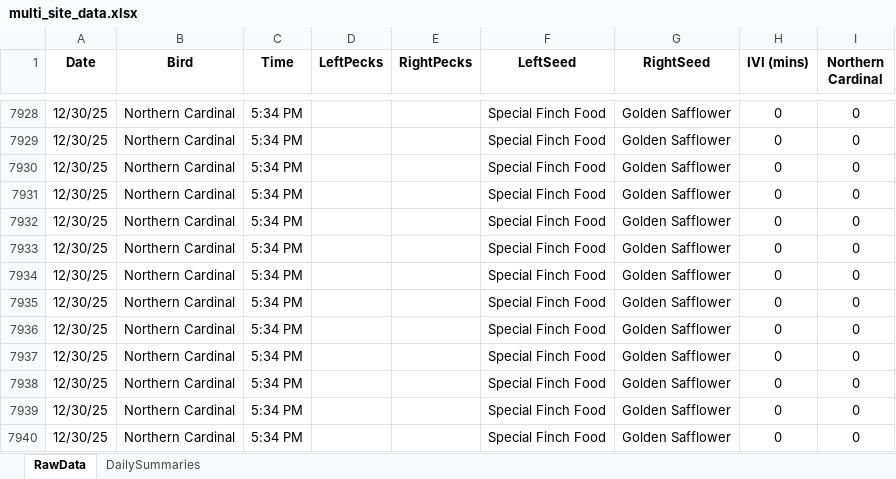
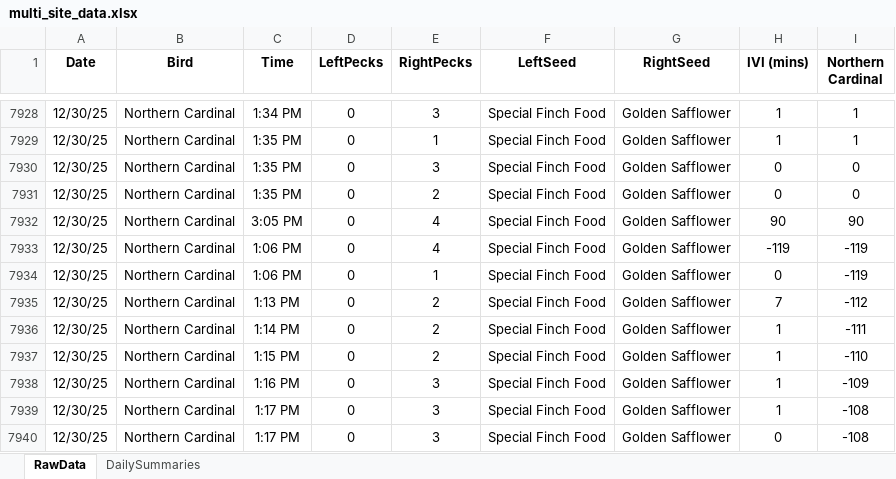
Before and after one commit to david-j-cox/backyard-ecology, an Excel workbook: data/multi_site_data.xlsx, sheet RawData, drawn as a sheet; only a part is shown, gaps mark what is left out; values as stored, in another font and other column widths than the file's, no borders; the diff covers the shown part only; the diff names each change by its address in the sheet, - before the commit and + after, or states it on an @@ line.

```diff
--- a/data/multi_site_data.xlsx (sheet RawData)
+++ b/data/multi_site_data.xlsx (sheet RawData)
-C7928 (Time): 5:34 PM
+C7928 (Time): 1:34 PM
-D7928:D7940 (LeftPecks): (empty)
+D7928:D7940 (LeftPecks): 0
-E7928 (RightPecks): (empty)
+E7928 (RightPecks): 3
-H7928:H7929 (IVI (mins)): 0
+H7928:H7929 (IVI (mins)): 1
-I7928:I7929 (Northern Cardinal): 0
+I7928:I7929 (Northern Cardinal): 1
-C7929:C7931 (Time): 5:34 PM
+C7929:C7931 (Time): 1:35 PM
-E7929 (RightPecks): (empty)
+E7929 (RightPecks): 1
-E7930 (RightPecks): (empty)
+E7930 (RightPecks): 3
-E7931 (RightPecks): (empty)
+E7931 (RightPecks): 2
-C7932 (Time): 5:34 PM
+C7932 (Time): 3:05 PM
-E7932:E7933 (RightPecks): (empty)
+E7932:E7933 (RightPecks): 4
-H7932 (IVI (mins)): 0
+H7932 (IVI (mins)): 90
-I7932 (Northern Cardinal): 0
+I7932 (Northern Cardinal): 90
-C7933:C7934 (Time): 5:34 PM
+C7933:C7934 (Time): 1:06 PM
-H7933 (IVI (mins)): 0
+H7933 (IVI (mins)): -119
-I7933:I7934 (Northern Cardinal): 0
+I7933:I7934 (Northern Cardinal): -119
-E7934 (RightPecks): (empty)
+E7934 (RightPecks): 1
-C7935 (Time): 5:34 PM
+C7935 (Time): 1:13 PM
-E7935:E7937 (RightPecks): (empty)
+E7935:E7937 (RightPecks): 2
-H7935 (IVI (mins)): 0
+H7935 (IVI (mins)): 7
-I7935 (Northern Cardinal): 0
+I7935 (Northern Cardinal): -112
-C7936 (Time): 5:34 PM
+C7936 (Time): 1:14 PM
-H7936:H7939 (IVI (mins)): 0
+H7936:H7939 (IVI (mins)): 1
-I7936 (Northern Cardinal): 0
+I7936 (Northern Cardinal): -111
-C7937 (Time): 5:34 PM
+C7937 (Time): 1:15 PM
-I7937 (Northern Cardinal): 0
+I7937 (Northern Cardinal): -110
-C7938 (Time): 5:34 PM
+C7938 (Time): 1:16 PM
-E7938:E7940 (RightPecks): (empty)
+E7938:E7940 (RightPecks): 3
-I7938 (Northern Cardinal): 0
+I7938 (Northern Cardinal): -109
-C7939:C7940 (Time): 5:34 PM
+C7939:C7940 (Time): 1:17 PM
-I7939:I7940 (Northern Cardinal): 0
+I7939:I7940 (Northern Cardinal): -108
```
Also changed, not shown: 700 edited cells elsewhere in this sheet, sheet DailySummaries, formulas that keep their value, 26 other files.
